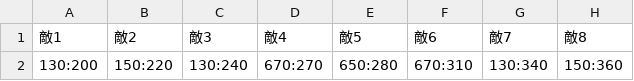
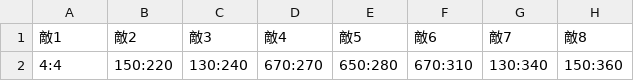
Before and after one commit to YuSaitoST/RobotGame_JapanGamesGrounpri, a CSV file: Projects/DirectX12 MainProject/Assets/_Parameters/EnemysPosition.csv, drawn as a sheet; only a part is shown; the diff names each change by its address in the sheet, - before the commit and + after, or states it on an @@ line.

```diff
--- a/Projects/DirectX12 MainProject/Assets/_Parameters/EnemysPosition.csv
+++ b/Projects/DirectX12 MainProject/Assets/_Parameters/EnemysPosition.csv
-A2 (敵1): 130:200
+A2 (敵1): 4:4
```
Also changed, not shown: 7 other files.
